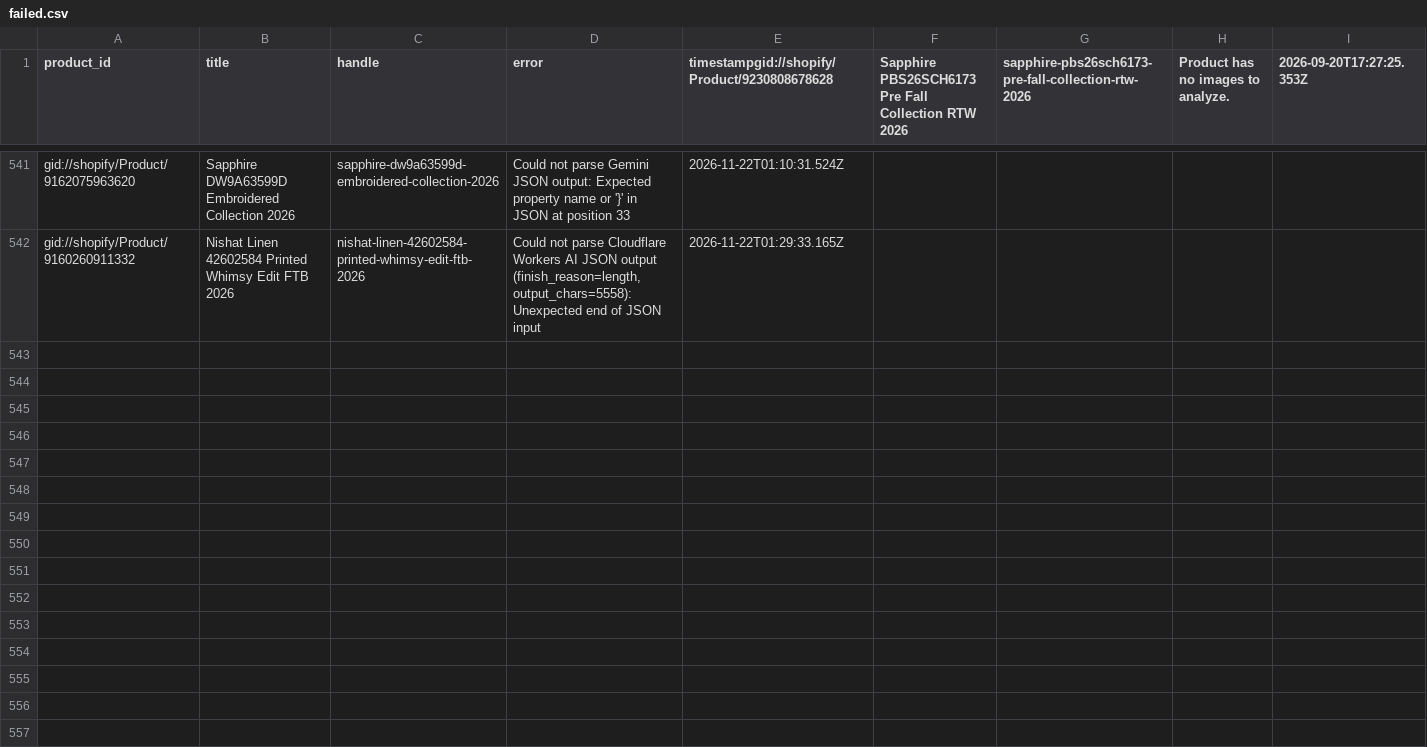
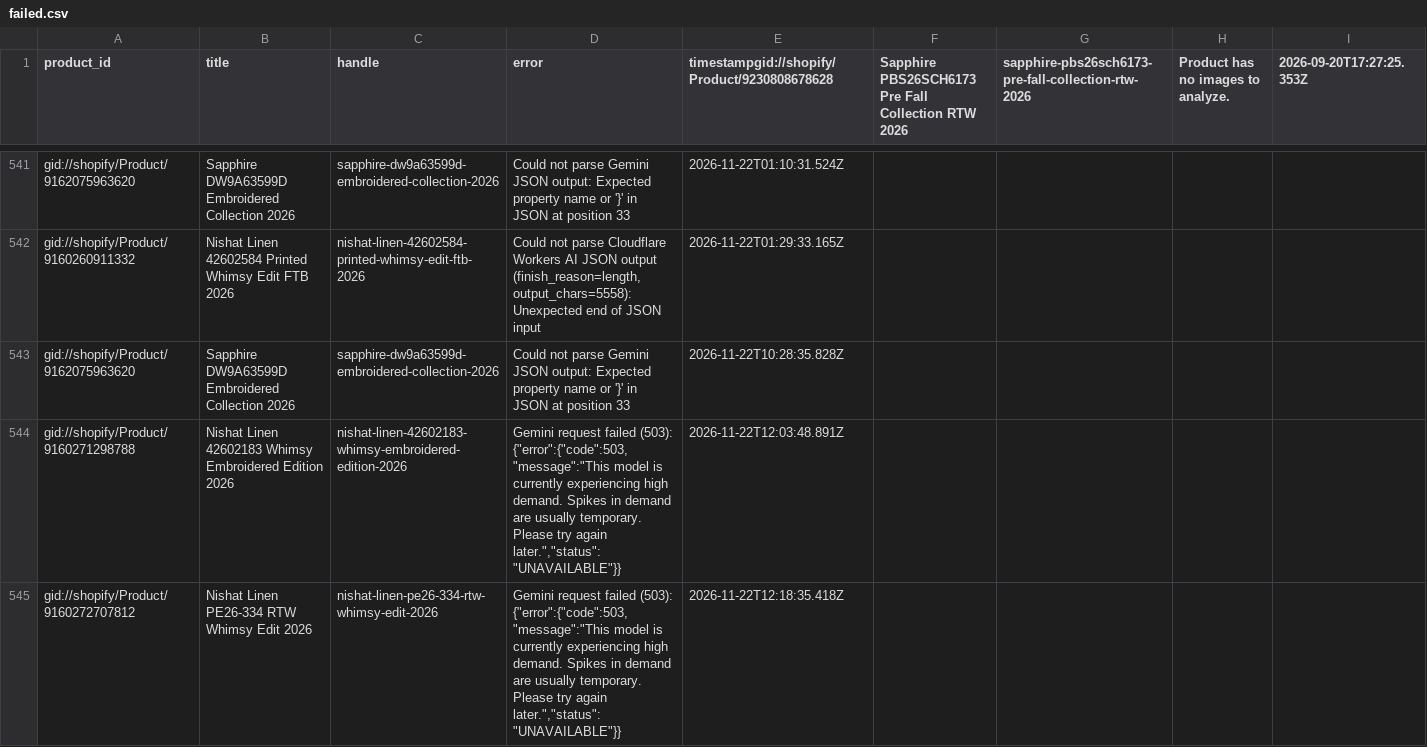
Before and after one commit to shaazad007/AutogenSeo, a CSV file: docs/failed.csv, drawn as a sheet; only a part is shown, gaps mark what is left out; the diff covers the shown part only.

```diff
--- a/docs/failed.csv
+++ b/docs/failed.csv
@@ -559 +559,4 @@ gid://shopify/Product/9162075963620,Sapphire DW9A63599D Embroidered Collection 2
 gid://shopify/Product/9160260911332,Nishat Linen 42602584 Printed Whimsy Edit FTB 2026,nishat-linen-42602584-printed-whimsy-edit-ftb-2026,"Could not parse Cloudflare Workers AI JSON output (finish_reason=length, output_chars=5558): Unexpected end of JSON input",2026-11-22T01:29:33.165Z
+gid://shopify/Product/9162075963620,Sapphire DW9A63599D Embroidered Collection 2026,sapphire-dw9a63599d-embroidered-collection-2026,Could not parse Gemini JSON output: Expected property name or '}' in JSON at position 33,2026-11-22T10:28:35.828Z
+gid://shopify/Product/9160271298788,Nishat Linen 42602183 Whimsy Embroidered Edition 2026,nishat-linen-42602183-whimsy-embroidered-edition-2026,"Gemini request failed (503): {""error"":{""code"":503,""message"":""This model is currently experiencing high demand. Spikes in demand are usually temporary. Please try again later."",""status"":""UNAVAILABLE""}}",2026-11-22T12:03:48.891Z
+gid://shopify/Product/9160272707812,Nishat Linen PE26-334 RTW Whimsy Edit 2026,nishat-linen-pe26-334-rtw-whimsy-edit-2026,"Gemini request failed (503): {""error"":{""code"":503,""message"":""This model is currently experiencing high demand. Spikes in demand are usually temporary. Please try again later."",""status"":""UNAVAILABLE""}}",2026-11-22T12:18:35.418Z
```
Also changed, not shown: 3 added rows elsewhere in this file, 3 other files.
